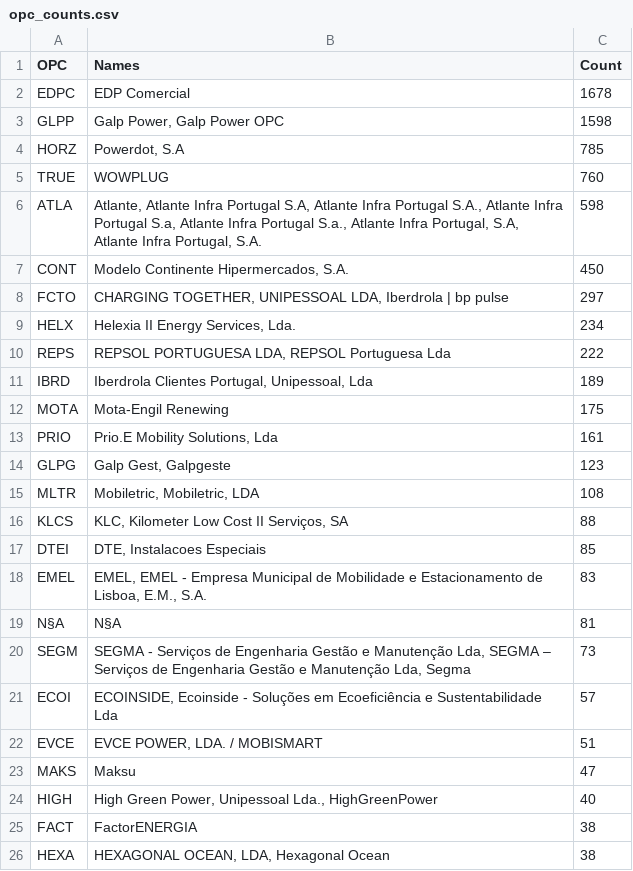
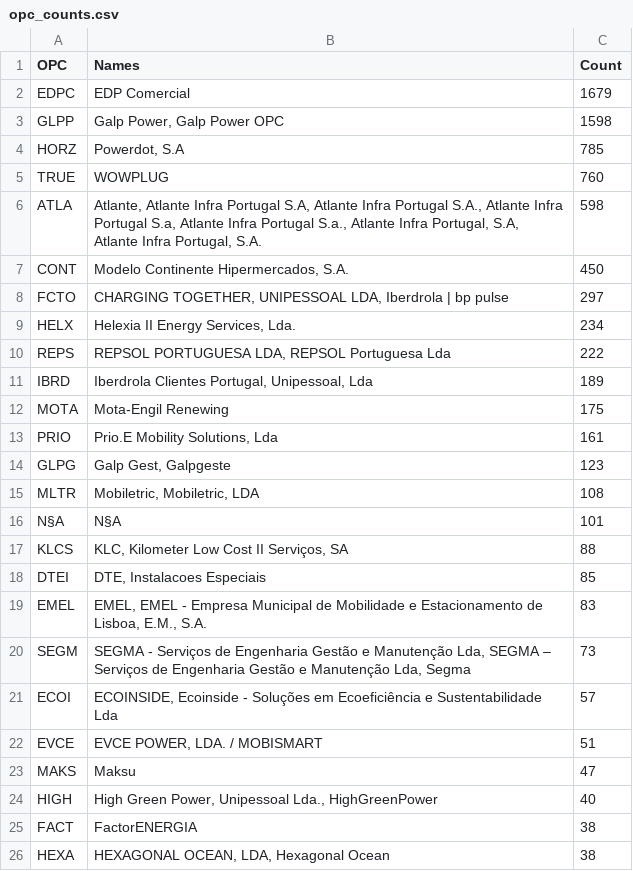
Before and after one commit to avataranedotas/get_NAP_mobie, a CSV file: opc_counts.csv, drawn as a sheet; only a part is shown.

```diff
--- a/opc_counts.csv
+++ b/opc_counts.csv
@@ -1,3 +1,3 @@
 OPC;Names;Count
-EDPC;EDP Comercial;1678
+EDPC;EDP Comercial;1679
 GLPP;Galp Power, Galp Power OPC;1598
@@ -15,2 +15,3 @@ GLPG;Galp Gest, Galpgeste;123
 MLTR;Mobiletric, Mobiletric, LDA;108
+N§A;N§A;101
 KLCS;KLC, Kilometer Low Cost II Serviços, SA;88
@@ -18,3 +19,2 @@ DTEI;DTE, Instalacoes Especiais;85
 EMEL;EMEL, EMEL - Empresa Municipal de Mobilidade e Estacionamento de Lisboa, E.M., S.A.;83
-N§A;N§A;81
 SEGM;SEGMA - Serviços de Engenharia Gestão e Manutenção Lda, SEGMA – Serviços de Engenharia Gestão e Manutenção Lda, Segma;73
```
Also changed, not shown: compare_GPS.tsv, opc_counts.tsv, 15 other files.
